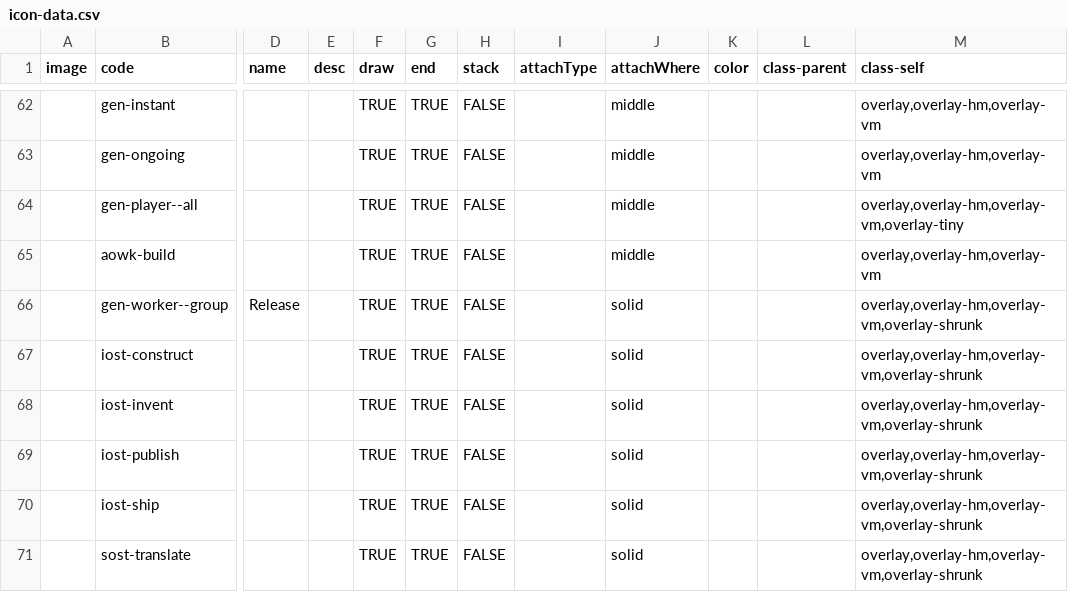
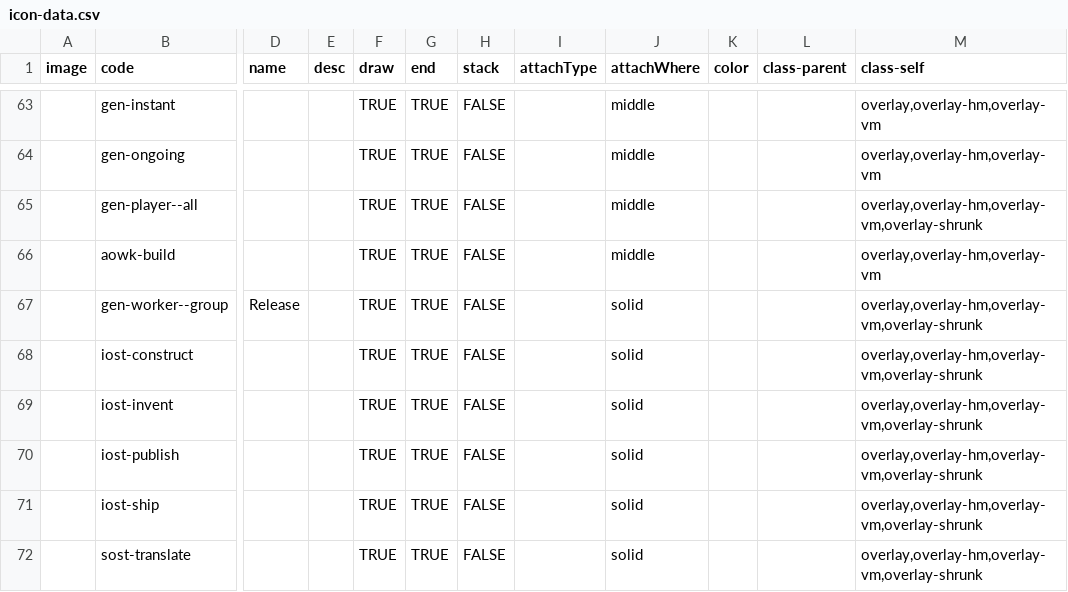
Before and after one commit to JHunter101/garphill-games-assistant, a CSV file: res/icon-data.csv, drawn as a sheet; only a part is shown, gaps mark what is left out; addresses are those after the commit; the diff covers the shown part only; the diff names each change by its address in the sheet, - before the commit and + after, or states it on an @@ line.

```diff
--- a/res/icon-data.csv
+++ b/res/icon-data.csv
-M65 (class-self): overlay,overlay-hm,overlay-vm,overlay-tiny
+M65 (class-self): overlay,overlay-hm,overlay-vm,overlay-shrunk
```
Also changed, not shown: 1 added row, 1 removed row and 6 edited cells elsewhere in this file, res/action-data.csv, 22 other files.
